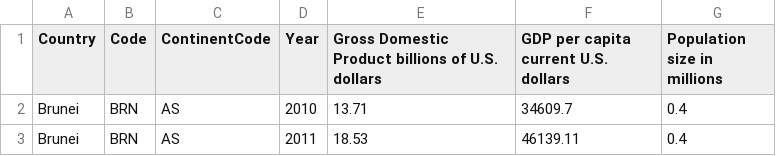
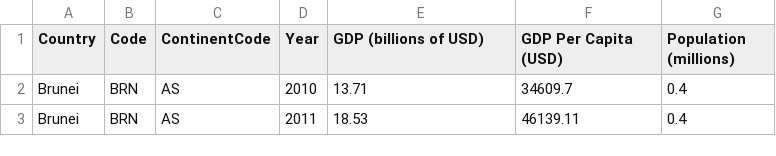
Before and after one commit to aflahamarlyadi/FIT3179-Assignment2, a CSV file: data/choropleth_map.csv, drawn as a sheet; only a part is shown.

Commit message:
Update data for choropleth map

```diff
--- a/data/choropleth_map.csv
+++ b/data/choropleth_map.csv
@@ -1,2 +1,2 @@
-Country,Code,ContinentCode,Year,Gross Domestic Product billions of U.S. dollars,GDP per capita current U.S. dollars,Population size in millions
+Country,Code,ContinentCode,Year,GDP (billions of USD),GDP Per Capita (USD),Population (millions)
 Brunei,BRN,AS,2010,13.71,34609.7,0.4
```
